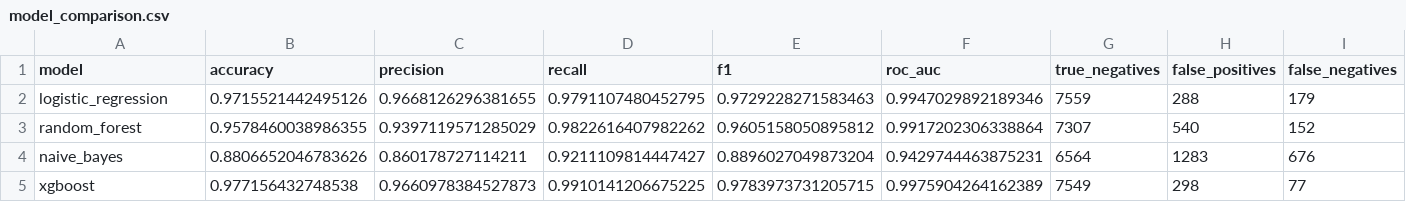
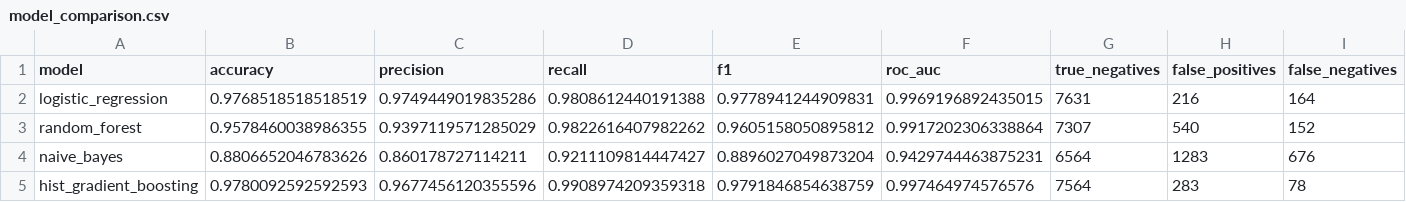
Before and after one commit to Anoushka210/Phishing-Email-Detection, a CSV file: reports/model_comparison.csv, drawn as a sheet; only a part is shown; removed rows and columns are numbered as before the commit, all else as after; rows hold the shown columns only; the diff covers the shown part only; the diff names each change by its address in the sheet, - before the commit and + after, or states it on an @@ line.

```diff
--- a/reports/model_comparison.csv
+++ b/reports/model_comparison.csv
-B2 (accuracy): 0.9715521442495126
+B2 (accuracy): 0.9768518518518519
-C2 (precision): 0.9668126296381655
+C2 (precision): 0.9749449019835286
-D2 (recall): 0.9791107480452795
+D2 (recall): 0.9808612440191388
-E2 (f1): 0.9729228271583463
+E2 (f1): 0.9778941244909831
-F2 (roc_auc): 0.9947029892189346
+F2 (roc_auc): 0.9969196892435015
-G2 (true_negatives): 7559
+G2 (true_negatives): 7631
-H2 (false_positives): 288
+H2 (false_positives): 216
-I2 (false_negatives): 179
+I2 (false_negatives): 164
-row 5: xgboost | 0.977156432748538 | 0.9660978384527873 | 0.9910141206675225 | 0.9783973731205715 | 0.9975904264162389 | 7549 | 298 | 77
+row 5: hist_gradient_boosting | 0.9780092592592593 | 0.9677456120355596 | 0.9908974209359318 | 0.9791846854638759 | 0.997464974576576 | 7564 | 283 | 78
```
Also changed, not shown: 1 edited cell elsewhere in this file, 12 other files.
